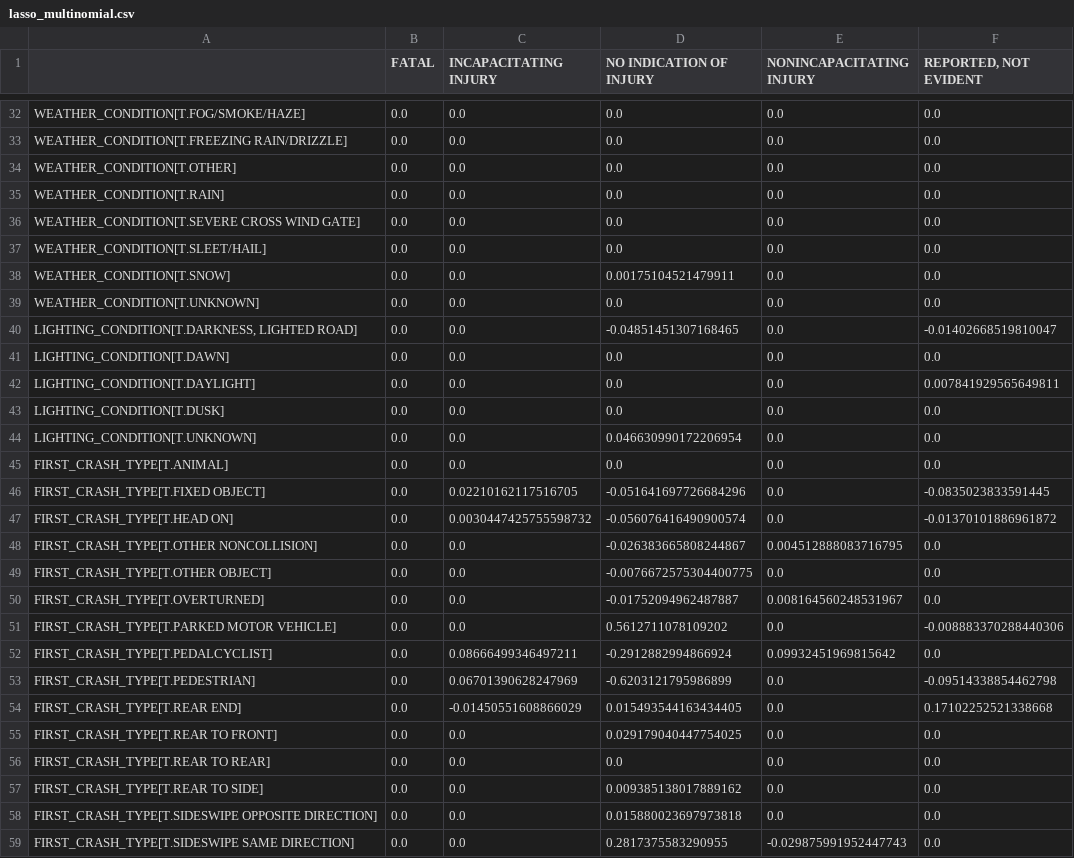
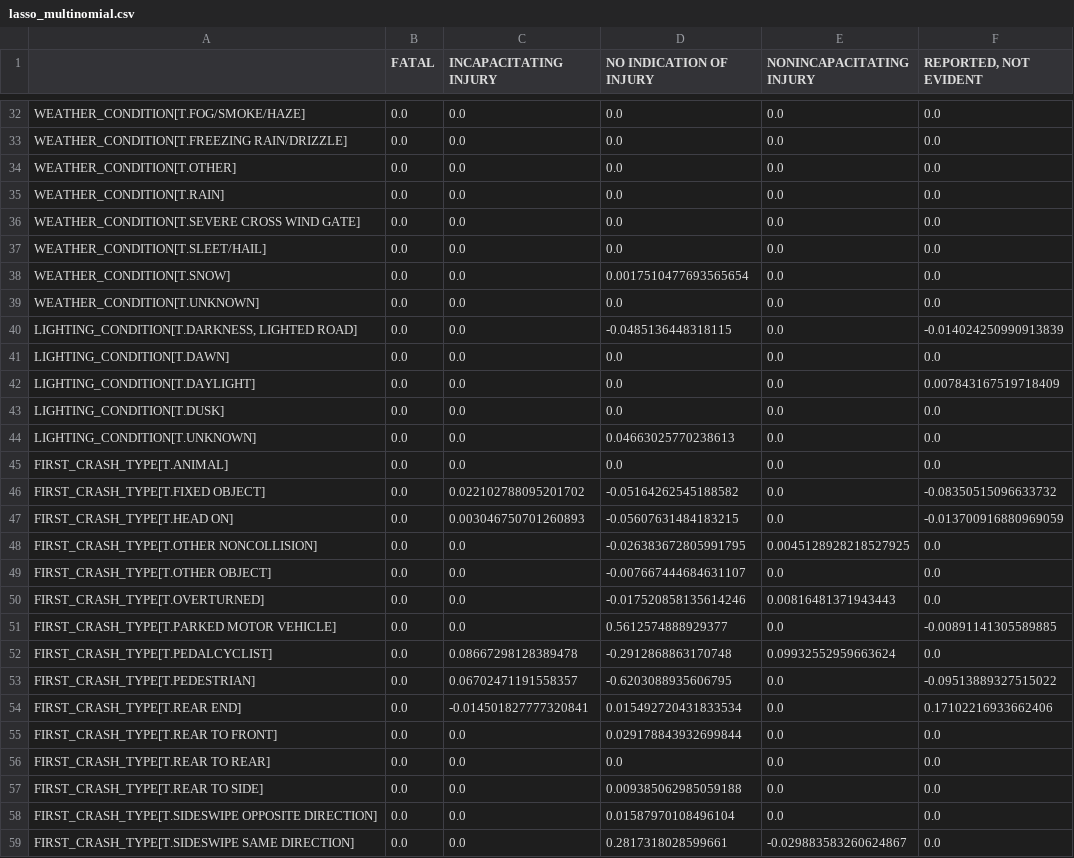
Before and after one commit to fsaudm/stat480_project, a CSV file: output/lasso_multinomial.csv, drawn as a sheet; only a part is shown, gaps mark what is left out; the diff covers the shown part only.

```diff
--- a/output/lasso_multinomial.csv
+++ b/output/lasso_multinomial.csv
@@ -37,23 +37,23 @@ WEATHER_CONDITION[T.SEVERE CROSS WIND GATE],0.0,0.0,0.0,0.0,0.0
 WEATHER_CONDITION[T.SLEET/HAIL],0.0,0.0,0.0,0.0,0.0
-WEATHER_CONDITION[T.SNOW],0.0,0.0,0.00175104521479911,0.0,0.0
+WEATHER_CONDITION[T.SNOW],0.0,0.0,0.0017510477693565654,0.0,0.0
 WEATHER_CONDITION[T.UNKNOWN],0.0,0.0,0.0,0.0,0.0
-"LIGHTING_CONDITION[T.DARKNESS, LIGHTED ROAD]",0.0,0.0,-0.04851451307168465,0.0,-0.01402668519810047
+"LIGHTING_CONDITION[T.DARKNESS, LIGHTED ROAD]",0.0,0.0,-0.0485136448318115,0.0,-0.014024250990913839
 LIGHTING_CONDITION[T.DAWN],0.0,0.0,0.0,0.0,0.0
-LIGHTING_CONDITION[T.DAYLIGHT],0.0,0.0,0.0,0.0,0.007841929565649811
+LIGHTING_CONDITION[T.DAYLIGHT],0.0,0.0,0.0,0.0,0.007843167519718409
 LIGHTING_CONDITION[T.DUSK],0.0,0.0,0.0,0.0,0.0
-LIGHTING_CONDITION[T.UNKNOWN],0.0,0.0,0.046630990172206954,0.0,0.0
+LIGHTING_CONDITION[T.UNKNOWN],0.0,0.0,0.04663025770238613,0.0,0.0
 FIRST_CRASH_TYPE[T.ANIMAL],0.0,0.0,0.0,0.0,0.0
-FIRST_CRASH_TYPE[T.FIXED OBJECT],0.0,0.02210162117516705,-0.051641697726684296,0.0,-0.0835023833591445
-FIRST_CRASH_TYPE[T.HEAD ON],0.0,0.0030447425755598732,-0.056076416490900574,0.0,-0.01370101886961872
-FIRST_CRASH_TYPE[T.OTHER NONCOLLISION],0.0,0.0,-0.026383665808244867,0.004512888083716795,0.0
-FIRST_CRASH_TYPE[T.OTHER OBJECT],0.0,0.0,-0.0076672575304400775,0.0,0.0
-FIRST_CRASH_TYPE[T.OVERTURNED],0.0,0.0,-0.01752094962487887,0.008164560248531967,0.0
-FIRST_CRASH_TYPE[T.PARKED MOTOR VEHICLE],0.0,0.0,0.5612711078109202,0.0,-0.008883370288440306
-FIRST_CRASH_TYPE[T.PEDALCYCLIST],0.0,0.08666499346497211,-0.2912882994866924,0.09932451969815642,0.0
-FIRST_CRASH_TYPE[T.PEDESTRIAN],0.0,0.06701390628247969,-0.6203121795986899,0.0,-0.09514338854462798
-FIRST_CRASH_TYPE[T.REAR END],0.0,-0.01450551608866029,0.015493544163434405,0.0,0.17102252521338668
-FIRST_CRASH_TYPE[T.REAR TO FRONT],0.0,0.0,0.029179040447754025,0.0,0.0
+FIRST_CRASH_TYPE[T.FIXED OBJECT],0.0,0.022102788095201702,-0.05164262545188582,0.0,-0.08350515096633732
+FIRST_CRASH_TYPE[T.HEAD ON],0.0,0.003046750701260893,-0.05607631484183215,0.0,-0.013700916880969059
+FIRST_CRASH_TYPE[T.OTHER NONCOLLISION],0.0,0.0,-0.026383672805991795,0.0045128928218527925,0.0
+FIRST_CRASH_TYPE[T.OTHER OBJECT],0.0,0.0,-0.007667444684631107,0.0,0.0
+FIRST_CRASH_TYPE[T.OVERTURNED],0.0,0.0,-0.017520858135614246,0.00816481371943443,0.0
+FIRST_CRASH_TYPE[T.PARKED MOTOR VEHICLE],0.0,0.0,0.5612574888929377,0.0,-0.00891141305589885
+FIRST_CRASH_TYPE[T.PEDALCYCLIST],0.0,0.08667298128389478,-0.2912868863170748,0.09932552959663624,0.0
+FIRST_CRASH_TYPE[T.PEDESTRIAN],0.0,0.06702471191558357,-0.6203088935606795,0.0,-0.09513889327515022
+FIRST_CRASH_TYPE[T.REAR END],0.0,-0.014501827777320841,0.015492720431833534,0.0,0.17102216933662406
+FIRST_CRASH_TYPE[T.REAR TO FRONT],0.0,0.0,0.029178843932699844,0.0,0.0
 FIRST_CRASH_TYPE[T.REAR TO REAR],0.0,0.0,0.0,0.0,0.0
-FIRST_CRASH_TYPE[T.REAR TO SIDE],0.0,0.0,0.009385138017889162,0.0,0.0
-FIRST_CRASH_TYPE[T.SIDESWIPE OPPOSITE DIRECTION],0.0,0.0,0.015880023697973818,0.0,0.0
-FIRST_CRASH_TYPE[T.SIDESWIPE SAME DIRECTION],0.0,0.0,0.2817375583290955,-0.029875991952447743,0.0
+FIRST_CRASH_TYPE[T.REAR TO SIDE],0.0,0.0,0.009385062985059188,0.0,0.0
+FIRST_CRASH_TYPE[T.SIDESWIPE OPPOSITE DIRECTION],0.0,0.0,0.01587970108496104,0.0,0.0
+FIRST_CRASH_TYPE[T.SIDESWIPE SAME DIRECTION],0.0,0.0,0.2817318028599661,-0.029883583260624867,0.0
```
Also changed, not shown: 1 added row, 2 removed rows and 115 edited cells elsewhere in this file, output/lasso_binomial.csv, 2 other files.
